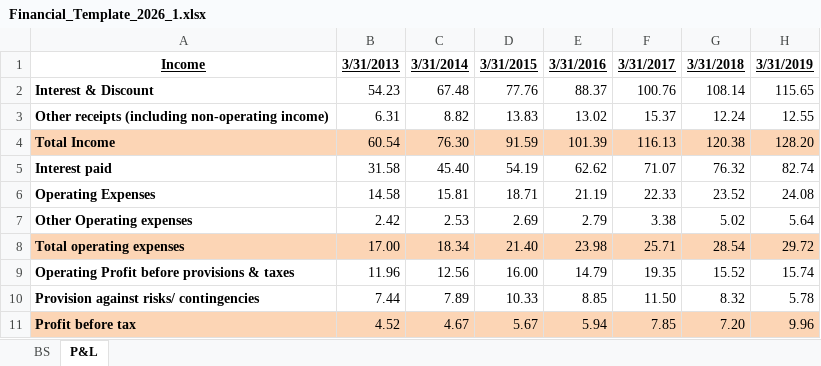
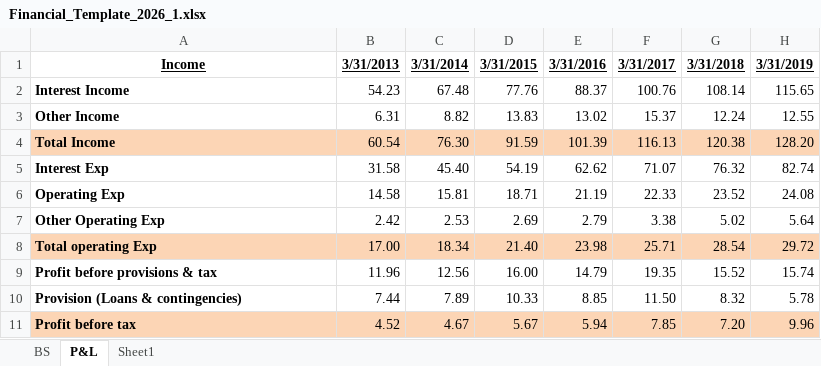
Before and after one commit to AshutoshJaiswal11/Financial_Analysis, an Excel workbook: Financial_Template_2026_1.xlsx, sheet P&L, drawn as a sheet; only a part is shown; values as stored, in another font and other column widths than the file's, no borders; the diff names each change by its address in the sheet, - before the commit and + after, or states it on an @@ line.

```diff
--- a/Financial_Template_2026_1.xlsx (sheet P&L)
+++ b/Financial_Template_2026_1.xlsx (sheet P&L)
+sheet tab: Sheet1
-A2: Interest & Discount
+A2: Interest Income
-A3: Other receipts (including non-operating income)
+A3: Other Income
-A5: Interest paid
+A5: Interest Exp
-A6: Operating Expenses
+A6: Operating Exp
-A7: Other Operating expenses
+A7: Other Operating Exp
-A8: Total operating expenses
+A8: Total operating Exp
-A9: Operating Profit before provisions & taxes
+A9: Profit before provisions & tax
-A10: Provision against risks/ contingencies
+A10: Provision (Loans & contingencies)
```
Also changed, not shown: sheet BS, formulas that keep their value.
